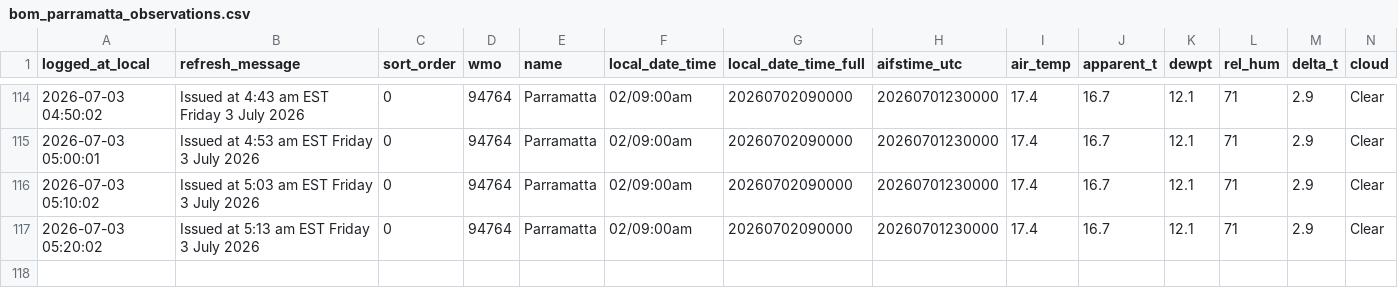
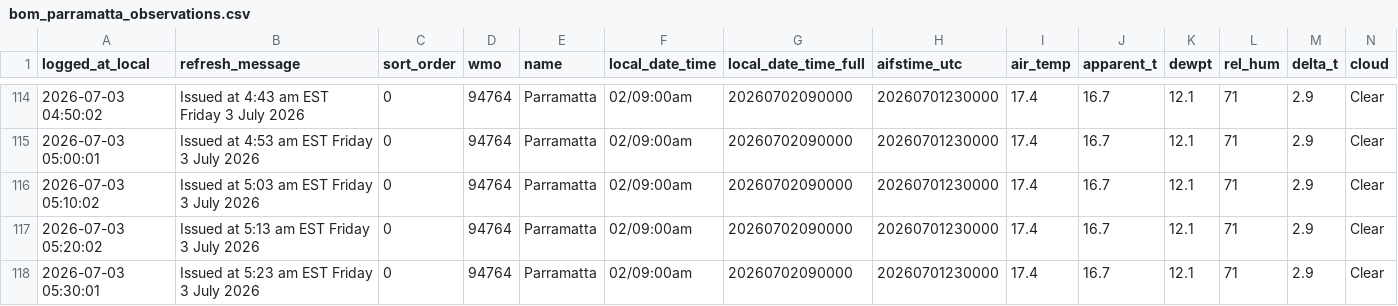
Before and after one commit to shiualan/BOM, a CSV file: bom_parramatta_observations.csv, drawn as a sheet; only a part is shown, gaps mark what is left out; rows hold the shown columns only; the diff names each change by its address in the sheet, - before the commit and + after, or states it on an @@ line.

Commit message:
Issued at  5:23 am EST Friday  3 July 2026

```diff
--- a/bom_parramatta_observations.csv
+++ b/bom_parramatta_observations.csv
+row 118: 2026-07-03 05:30:01 | Issued at 5:23 am EST Friday 3 July 2026 | 0 | 94764 | Parramatta | 02/09:00am | 20260702090000 | 20260701230000 | 17.4 | 16.7 | 12.1 | 71 | 2.9 | Clear
```
Also changed, not shown: 3 other files.
